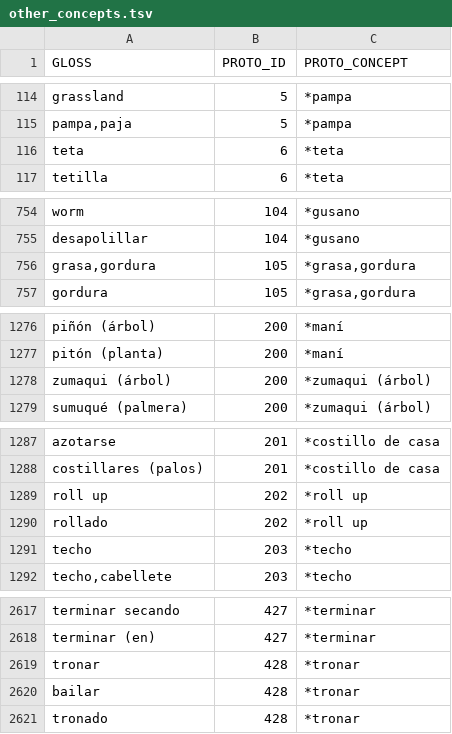
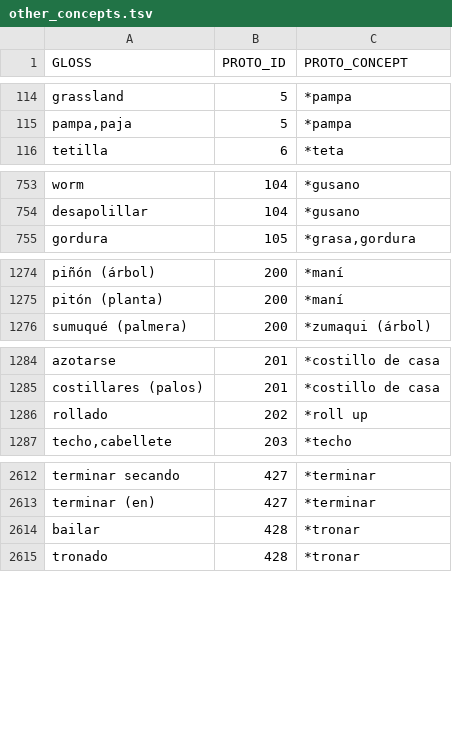
Before and after one commit to pano-takanan-history/girardprototakanan, a TSV file: etc/other_concepts.tsv, drawn as a sheet; only a part is shown, gaps mark what is left out; the diff names each change by its address in the sheet, - before the commit and + after, or states it on an @@ line.

```diff
--- a/etc/other_concepts.tsv
+++ b/etc/other_concepts.tsv
-row 116: teta | 6 | *teta
-row 756: grasa,gordura | 105 | *grasa,gordura
-row 1278: zumaqui (árbol) | 200 | *zumaqui (árbol)
-row 1289: roll up | 202 | *roll up
-row 1291: techo | 203 | *techo
-row 2619: tronar | 428 | *tronar
```
Also changed, not shown: etc/proto_concepts.tsv, raw/data.tsv, 15 other files.
